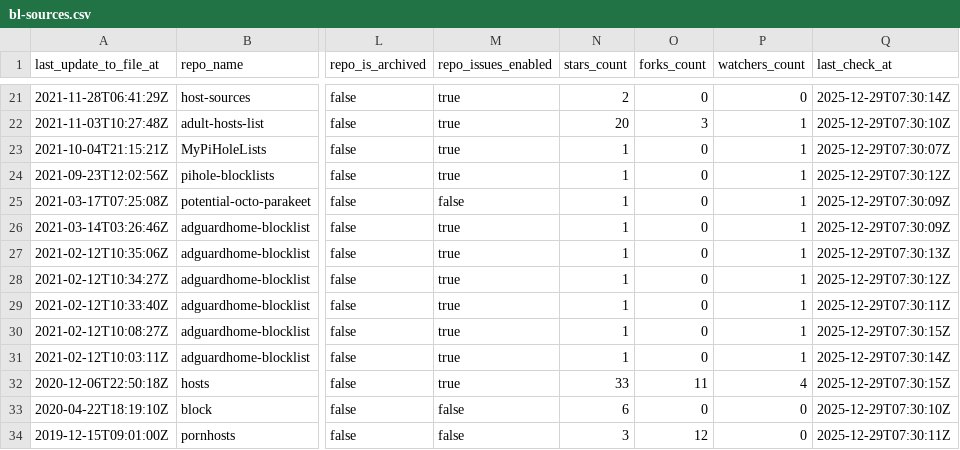
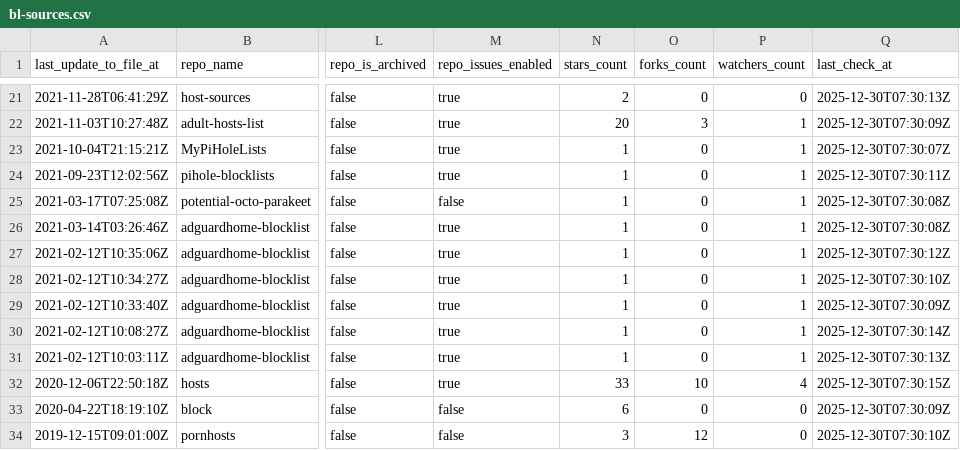
Before and after one commit to omkar861856/porn-domains, a CSV file: blacklist/bl-sources.csv, drawn as a sheet; only a part is shown, gaps mark what is left out; the diff covers the shown part only; the diff names each change by its address in the sheet, - before the commit and + after, or states it on an @@ line.

```diff
--- a/blacklist/bl-sources.csv
+++ b/blacklist/bl-sources.csv
-Q21 (last_check_at): 2025-12-29T07:30:14Z
+Q21 (last_check_at): 2025-12-30T07:30:13Z
-Q22 (last_check_at): 2025-12-29T07:30:10Z
+Q22 (last_check_at): 2025-12-30T07:30:09Z
-Q23 (last_check_at): 2025-12-29T07:30:07Z
+Q23 (last_check_at): 2025-12-30T07:30:07Z
-Q24 (last_check_at): 2025-12-29T07:30:12Z
+Q24 (last_check_at): 2025-12-30T07:30:11Z
-Q25:Q26 (last_check_at): 2025-12-29T07:30:09Z
+Q25:Q26 (last_check_at): 2025-12-30T07:30:08Z
-Q27 (last_check_at): 2025-12-29T07:30:13Z
+Q27 (last_check_at): 2025-12-30T07:30:12Z
-Q28 (last_check_at): 2025-12-29T07:30:12Z
+Q28 (last_check_at): 2025-12-30T07:30:10Z
-Q29 (last_check_at): 2025-12-29T07:30:11Z
+Q29 (last_check_at): 2025-12-30T07:30:09Z
-Q30 (last_check_at): 2025-12-29T07:30:15Z
+Q30 (last_check_at): 2025-12-30T07:30:14Z
-Q31 (last_check_at): 2025-12-29T07:30:14Z
+Q31 (last_check_at): 2025-12-30T07:30:13Z
-O32 (forks_count): 11
+O32 (forks_count): 10
-Q32 (last_check_at): 2025-12-29T07:30:15Z
+Q32 (last_check_at): 2025-12-30T07:30:15Z
-Q33 (last_check_at): 2025-12-29T07:30:10Z
+Q33 (last_check_at): 2025-12-30T07:30:09Z
-Q34 (last_check_at): 2025-12-29T07:30:11Z
+Q34 (last_check_at): 2025-12-30T07:30:10Z
```
Also changed, not shown: 34 edited cells elsewhere in this file.
